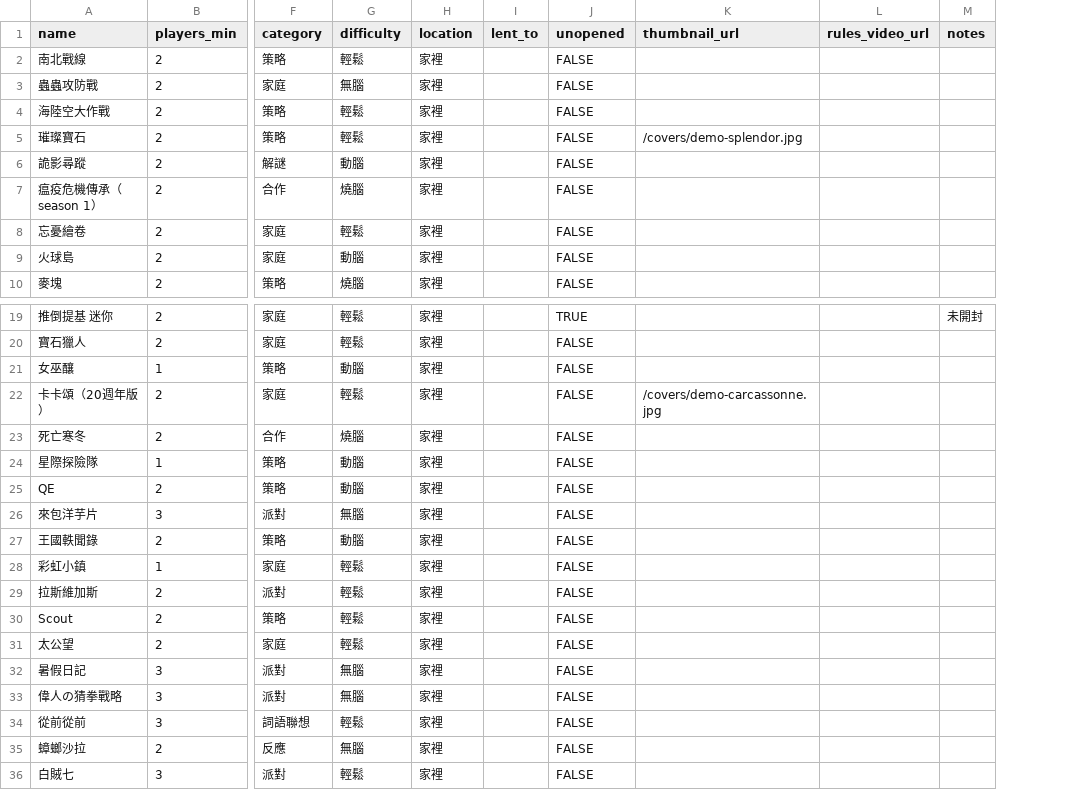
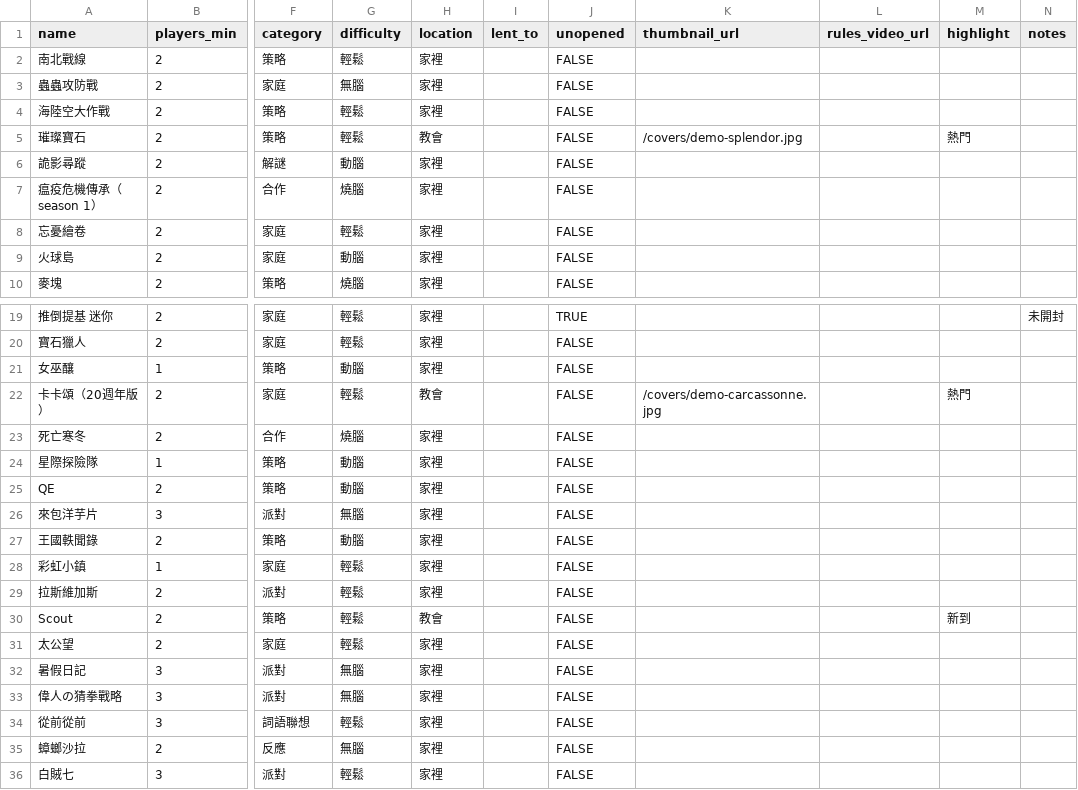
Before and after one commit to isaac1125/boardgame-home, a CSV file: public/seed-games.csv, drawn as a sheet; only a part is shown, gaps mark what is left out; the diff covers the shown part only; the diff names each change by its address in the sheet, - before the commit and + after, or states it on an @@ line.

```diff
--- a/public/seed-games.csv
+++ b/public/seed-games.csv
+column M (highlight), row 5: 熱門; rows 22-30: 熱門 |  |  |  |  |  |  |  | 新到
-H5 (location): 家裡
+H5 (location): 教會
-H22 (location): 家裡
+H22 (location): 教會
-H30 (location): 家裡
+H30 (location): 教會
```
Also changed, not shown: 9 edited cells elsewhere in this file, 4 other files.
